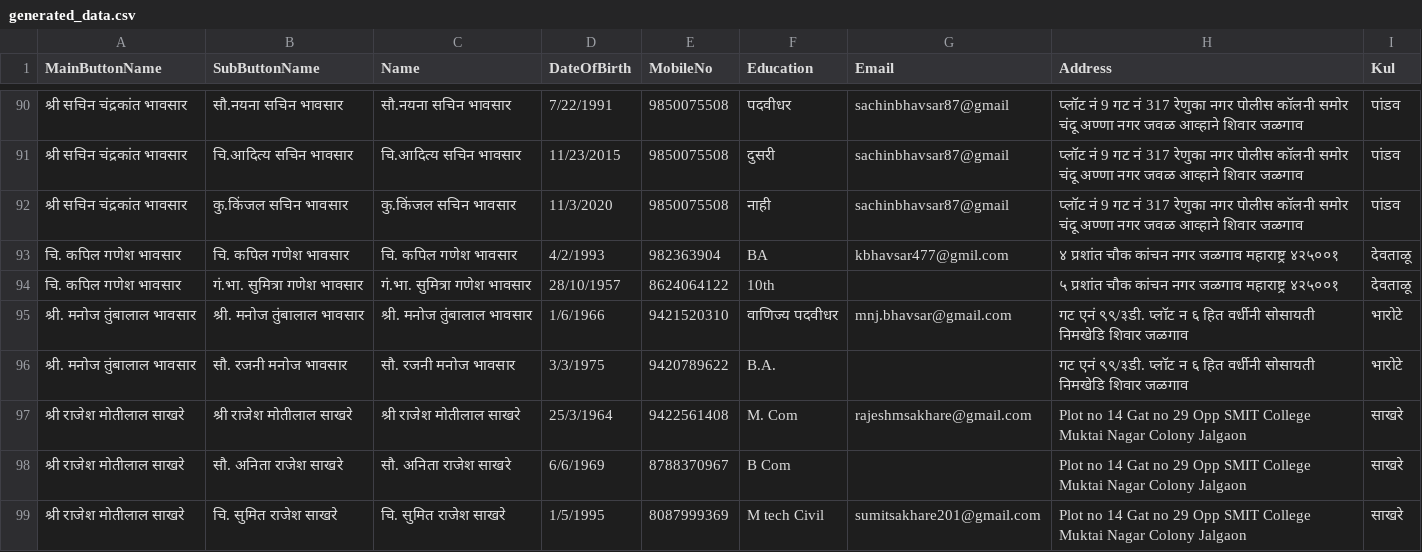
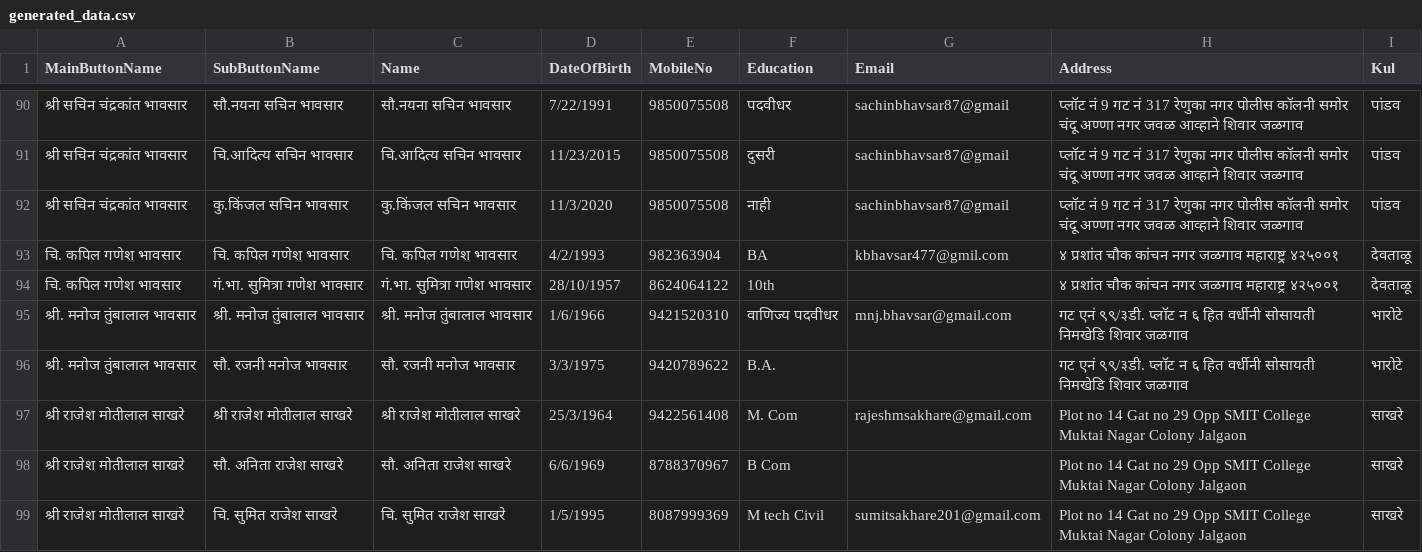
Before and after one commit to KailasBhavsar/BhavsarSamajJalgaon, a CSV file: generated_data.csv, drawn as a sheet; only a part is shown, gaps mark what is left out.

Commit message:
Update generated_data.csv

```diff
--- a/generated_data.csv
+++ b/generated_data.csv
@@ -93,3 +93,3 @@ MainButtonName,SubButtonName,Name,DateOfBirth,MobileNo,Education,Email,Address,K
 चि. कपिल गणेश भावसार,चि. कपिल गणेश भावसार,चि. कपिल गणेश भावसार,4/2/1993,982363904,BA,kbhavsar477@gmil.com,४ प्रशांत चौक कांचन नगर जळगाव महाराष्ट्र ४२५००१,देवताळू
-चि. कपिल गणेश भावसार,गं.भा. सुमित्रा गणेश भावसार,गं.भा. सुमित्रा गणेश भावसार,28/10/1957,8624064122,10th,,५ प्रशांत चौक कांचन नगर जळगाव महाराष्ट्र ४२५००१,देवताळू
+चि. कपिल गणेश भावसार,गं.भा. सुमित्रा गणेश भावसार,गं.भा. सुमित्रा गणेश भावसार,28/10/1957,8624064122,10th,,४ प्रशांत चौक कांचन नगर जळगाव महाराष्ट्र ४२५००१,देवताळू
 श्री. मनोज तुंबालाल भावसार,श्री. मनोज तुंबालाल भावसार,श्री. मनोज तुंबालाल भावसार,1/6/1966,9421520310,वाणिज्य पदवीधर,mnj.bhavsar@gmail.com,गट एनं ९९/३डी. प्लॉट न ६ हित वर्धीनी सोसायती निमखेडि शिवार जळगाव,भारोटे
```
